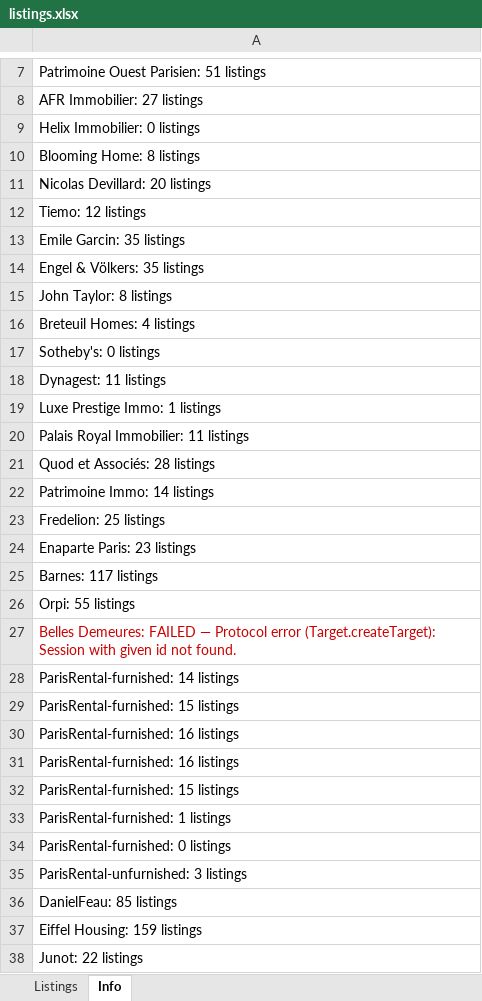
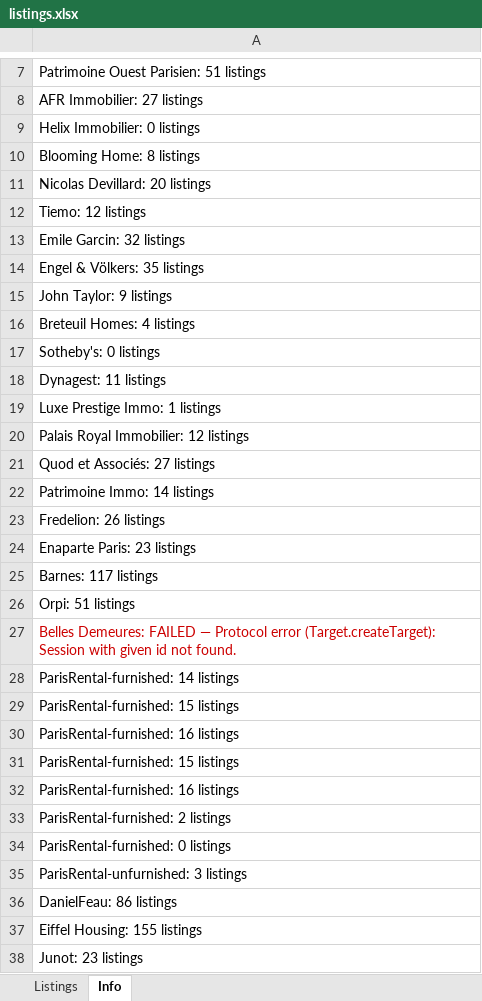
Before and after one commit to YFIP/House-Search-Agent, an Excel workbook: listings.xlsx, sheet Info, drawn as a sheet; only a part is shown, gaps mark what is left out; values as stored, in another font and other column widths than the file's, no borders; removed rows and columns are numbered as before the commit, all else as after; the diff covers the shown part only; the diff names each change by its address in the sheet, - before the commit and + after, or states it on an @@ line.

```diff
--- a/listings.xlsx (sheet Info)
+++ b/listings.xlsx (sheet Info)
-A13: Emile Garcin: 35 listings
+A13: Emile Garcin: 32 listings
-A15: John Taylor: 8 listings
+A15: John Taylor: 9 listings
-A20: Palais Royal Immobilier: 11 listings
+A20: Palais Royal Immobilier: 12 listings
-A21: Quod et Associés: 28 listings
+A21: Quod et Associés: 27 listings
-A23: Fredelion: 25 listings
+A23: Fredelion: 26 listings
-A26: Orpi: 55 listings
+A26: Orpi: 51 listings
+row 31: ParisRental-furnished: 15 listings
-A33: ParisRental-furnished: 15 listings
+A33: ParisRental-furnished: 2 listings
-row 33: ParisRental-furnished: 1 listings
-A36: DanielFeau: 85 listings
+A36: DanielFeau: 86 listings
-A37: Eiffel Housing: 159 listings
+A37: Eiffel Housing: 155 listings
-A38: Junot: 22 listings
+A38: Junot: 23 listings
```
Also changed, not shown: 3 edited cells elsewhere in this sheet, sheet Listings, listings-sale.xlsx, 1 other file.
